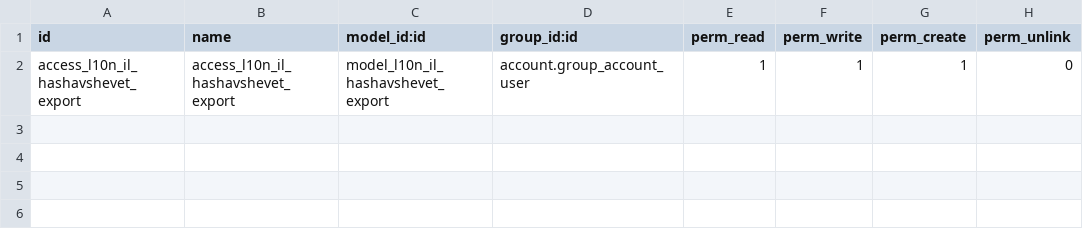
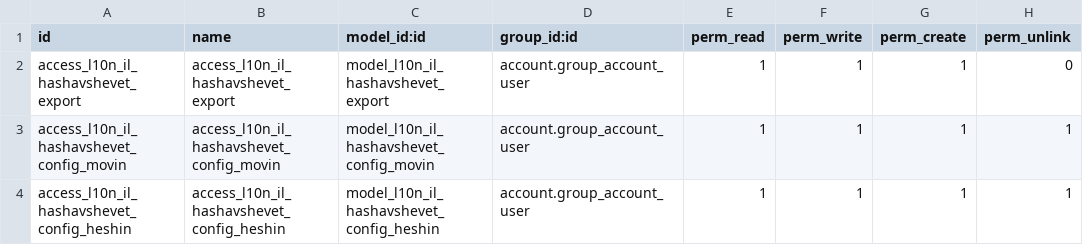
Before and after one commit to moshchot/BANKayma, a CSV file: l10n_il_hashavshevet/security/ir.model.access.csv, drawn as a sheet; the diff names each change by its address in the sheet, - before the commit and + after, or states it on an @@ line.

Commit message:
fixup! [ADD] #652 l10n_il_hashavshevet

```diff
--- a/l10n_il_hashavshevet/security/ir.model.access.csv
+++ b/l10n_il_hashavshevet/security/ir.model.access.csv
+row 3: access_l10n_il_hashavshevet_config_movin | access_l10n_il_hashavshevet_config_movin | model_l10n_il_hashavshevet_config_movin | account.group_account_user | 1 | 1 | 1 | 1
+row 4: access_l10n_il_hashavshevet_config_heshin | access_l10n_il_hashavshevet_config_heshin | model_l10n_il_hashavshevet_config_heshin | account.group_account_user | 1 | 1 | 1 | 1
```
Also changed, not shown: 15 other files.
